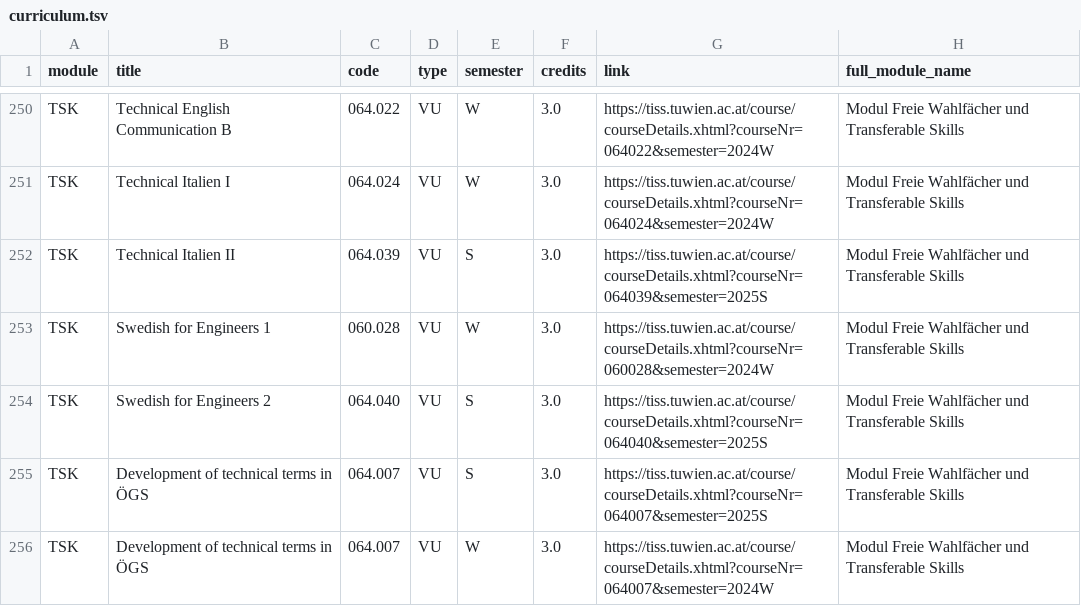
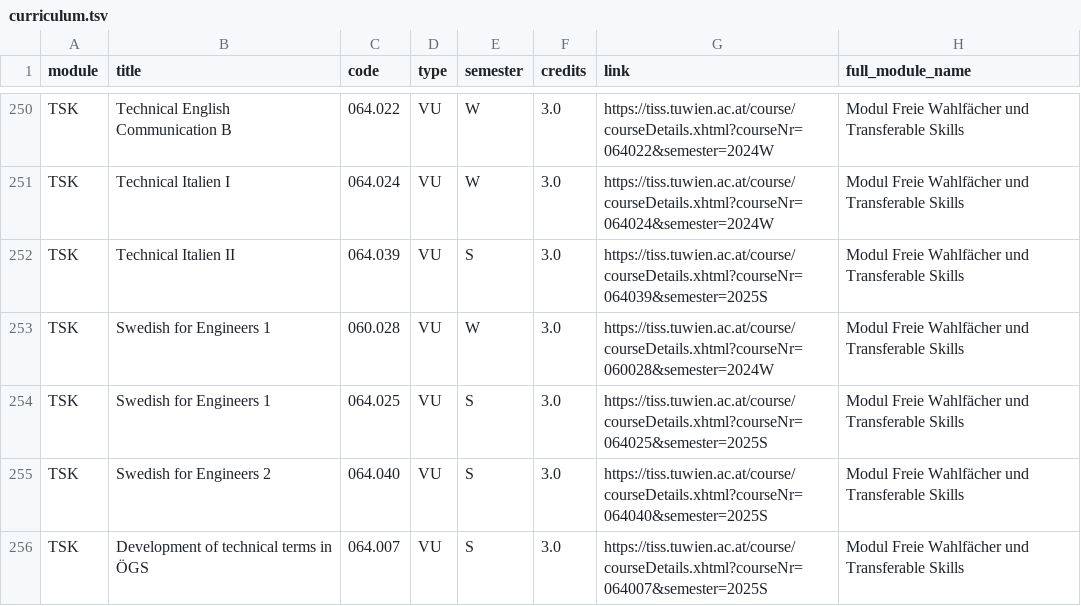
Before and after one commit to Emile-Jn/tiss-curriculum-scraper, a TSV file: curriculum.tsv, drawn as a sheet; only a part is shown, gaps mark what is left out; the shorter side is filled out with more unchanged rows.

```diff
--- a/curriculum.tsv
+++ b/curriculum.tsv
@@ -253,2 +253,3 @@ TSK	Technical Italien II	064.039	VU	S	3.0	https://tiss.tuwien.ac.at/course/cours
 TSK	Swedish for Engineers 1	060.028	VU	W	3.0	https://tiss.tuwien.ac.at/course/courseDetails.xhtml?courseNr=060028&semester=2024W	Modul Freie Wahlfächer und Transferable Skills
+TSK	Swedish for Engineers 1	064.025	VU	S	3.0	https://tiss.tuwien.ac.at/course/courseDetails.xhtml?courseNr=064025&semester=2025S	Modul Freie Wahlfächer und Transferable Skills
 TSK	Swedish for Engineers 2	064.040	VU	S	3.0	https://tiss.tuwien.ac.at/course/courseDetails.xhtml?courseNr=064040&semester=2025S	Modul Freie Wahlfächer und Transferable Skills
```
